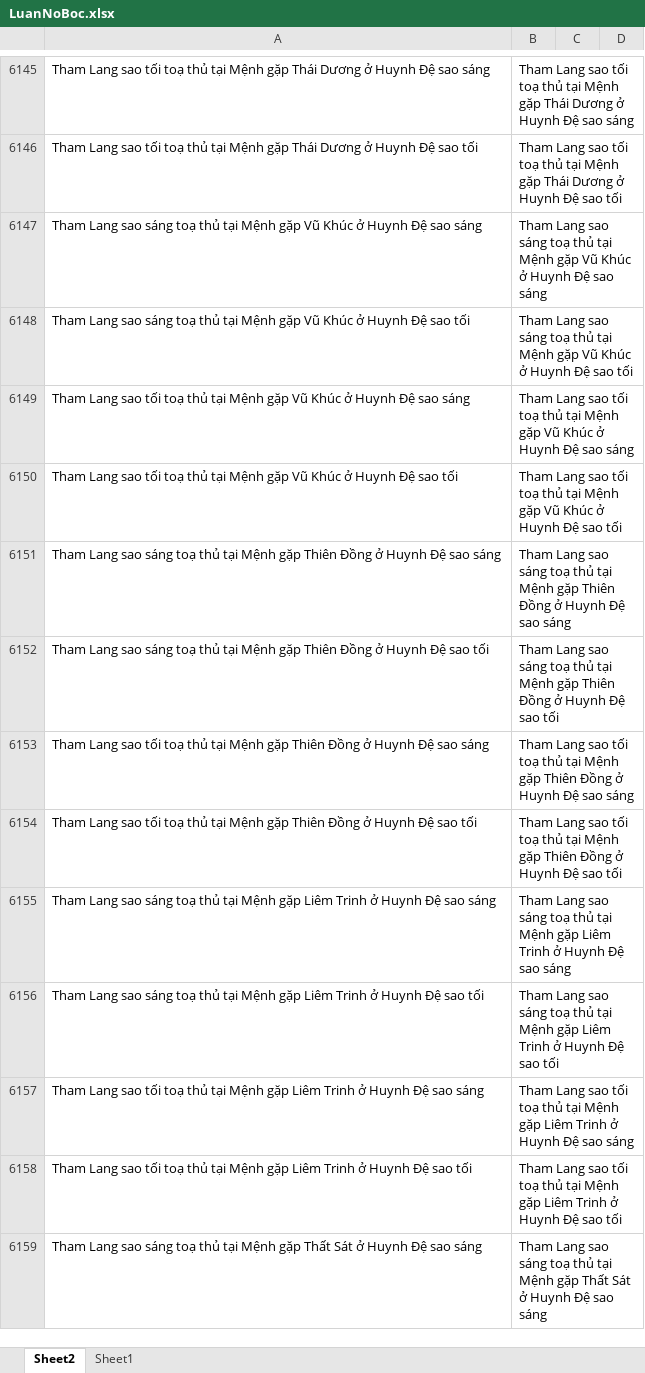
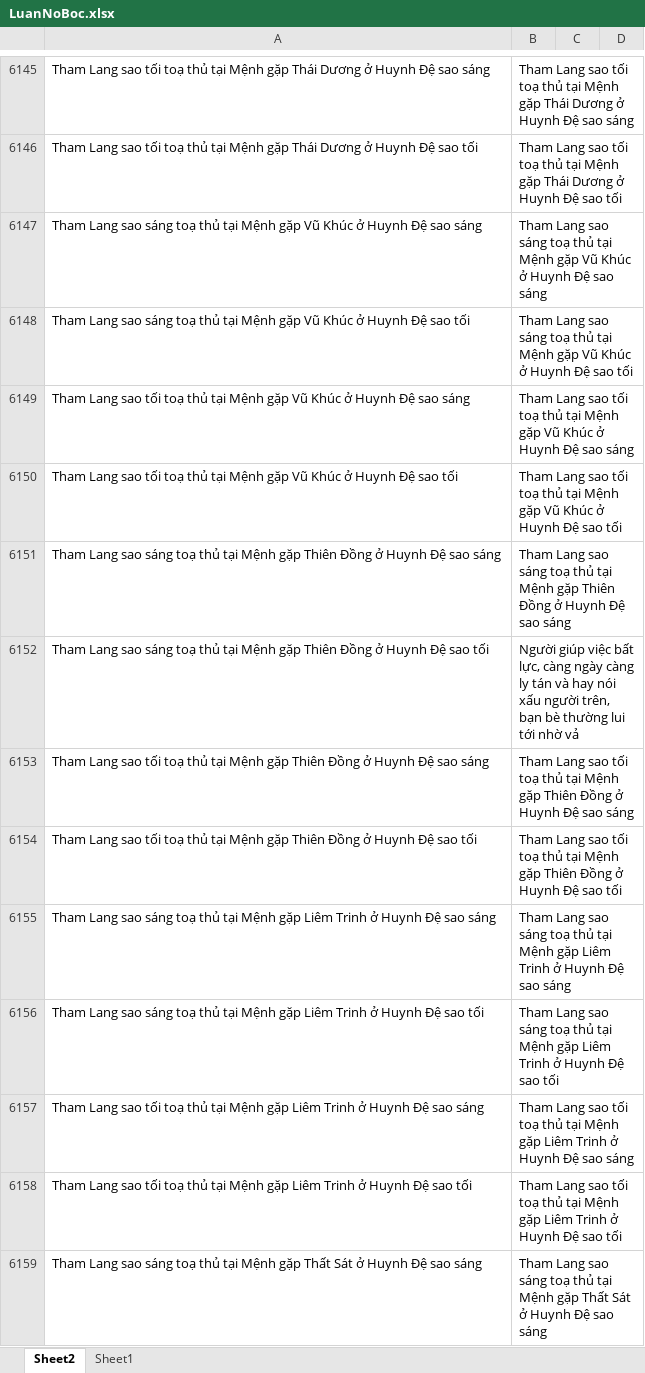
Before and after one commit to Donniehieu/LuanGiaiTuViBacPhai, an Excel workbook: LuanNoBoc.xlsx, sheet Sheet2, drawn as a sheet; only a part is shown, gaps mark what is left out; values as stored, in another font and other column widths than the file's, no borders; conditional formats not drawn; the diff names each change by its address in the sheet, - before the commit and + after, or states it on an @@ line.

Commit message:
Giải thích các cung tạm xong, còn các trường hợp hội chiếu, trường hợp lấy cung đối do cung chính không có chính tinh

```diff
--- a/LuanNoBoc.xlsx (sheet Sheet2)
+++ b/LuanNoBoc.xlsx (sheet Sheet2)
-B6152: Tham Lang sao sáng toạ thủ tại Mệnh gặp Thiên Đồng ở Huynh Đệ sao tối
+B6152: Người giúp việc bất lực, càng ngày càng ly tán và hay nói xấu người trên, bạn bè thường lui tới nhờ vả
```
